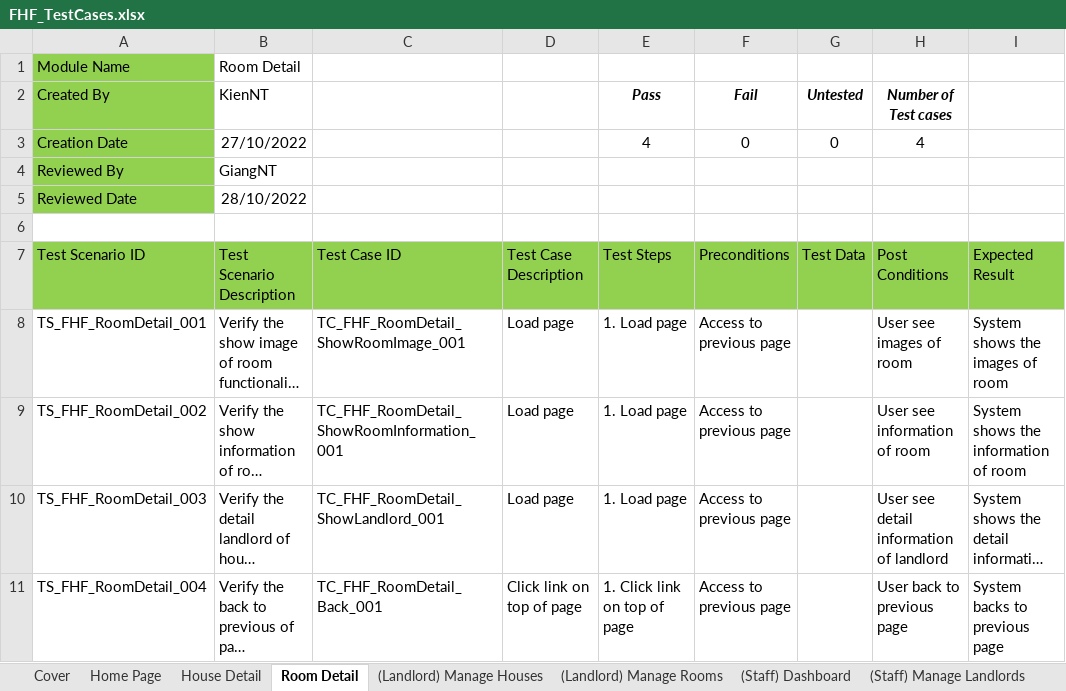
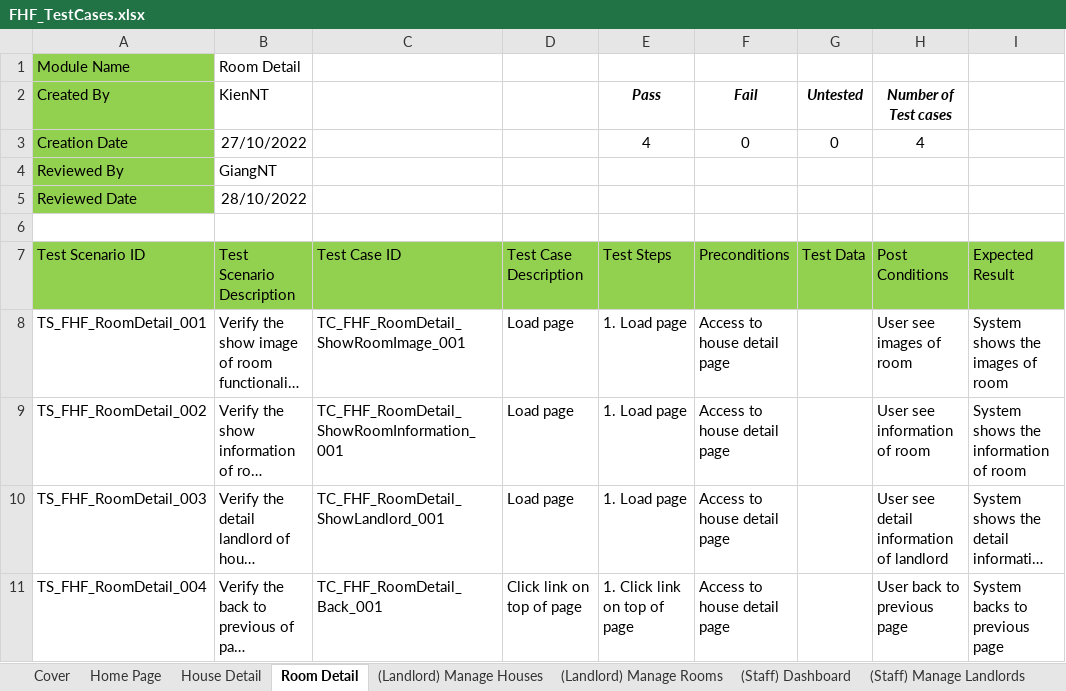
Before and after one commit to nguyenthegiang/fu-house-finder, an Excel workbook: Documentation/FHF_TestCases.xlsx, sheet Room Detail, drawn as a sheet; only a part is shown; long unchanged cells end in …; values as stored, in another font and other column widths than the file's, no borders; the diff names each change by its address in the sheet, - before the commit and + after, or states it on an @@ line.

```diff
--- a/Documentation/FHF_TestCases.xlsx (sheet Room Detail)
+++ b/Documentation/FHF_TestCases.xlsx (sheet Room Detail)
-F8:F11 (Preconditions): Access to previous page
+F8:F11 (Preconditions): Access to house detail page
```
Also changed, not shown: sheet House Detail, sheet (Staff) Manage Landlords, sheet (Staff) List Houses.
